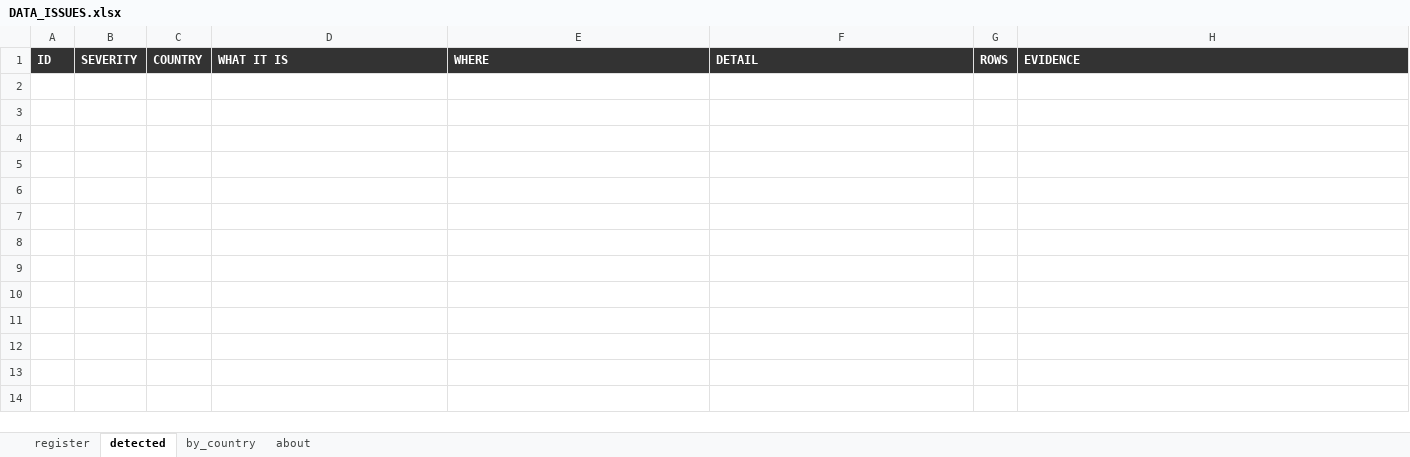
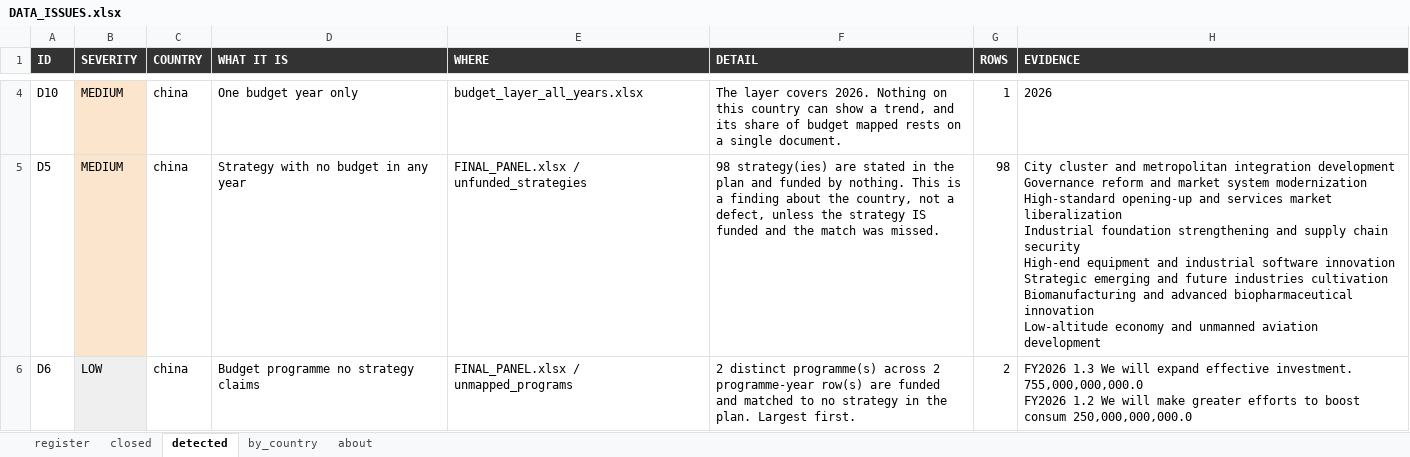
Before and after one commit to SebPasha/PVII_AI_Unveils_Tomorrow_Dashboard, an Excel workbook: DATA_ISSUES.xlsx, sheet detected, drawn as a sheet; only a part is shown, gaps mark what is left out; values as stored, in another font and other column widths than the file's, no borders; ↵ is a line break in a cell; the diff covers the shown part only; the diff names each change by its address in the sheet, - before the commit and + after, or states it on an @@ line.

```diff
--- a/DATA_ISSUES.xlsx (sheet detected)
+++ b/DATA_ISSUES.xlsx (sheet detected)
+sheet tab: closed
+row 4: D10 | MEDIUM | china | One budget year only | budget_layer_all_years.xlsx | The layer covers 2026. Nothing on this country can show a trend, and its share of budget mapped rests on a single document. | 1 | 2026
+row 5: D5 | MEDIUM | china | Strategy with no budget in any year | FINAL_PANEL.xlsx / unfunded_strategies | 98 strategy(ies) are stated in the plan and funded by nothing. This is a finding about the country, not a defect, unless the strategy IS funded and the match was missed. | 98 | City cluster and metropolitan integration development ↵ Governance reform and market system modernization ↵ High-standard opening-up and services market liberalization ↵ Industrial foundation strengthening and supply chain security ↵ High-end equipment and industrial software innovation ↵ Strategic emerging and future industries cultivation ↵ Biomanufacturing and advanced biopharmaceutical innovation ↵ Low-altitude economy and unmanned aviation development
+row 6: D6 | LOW | china | Budget programme no strategy claims | FINAL_PANEL.xlsx / unmapped_programs | 2 distinct programme(s) across 2 programme-year row(s) are funded and matched to no strategy in the plan. Largest first. | 2 | FY2026 1.3 We will expand effective investment. 755,000,000,000.0 ↵ FY2026 1.2 We will make greater efforts to boost consum 250,000,000,000.0
```
Also changed, not shown: 2 added rows elsewhere in this sheet, sheet register, sheet by_country, sheet about, FIXES.xlsx, UNION_PANEL.xlsx, 25 other files.
